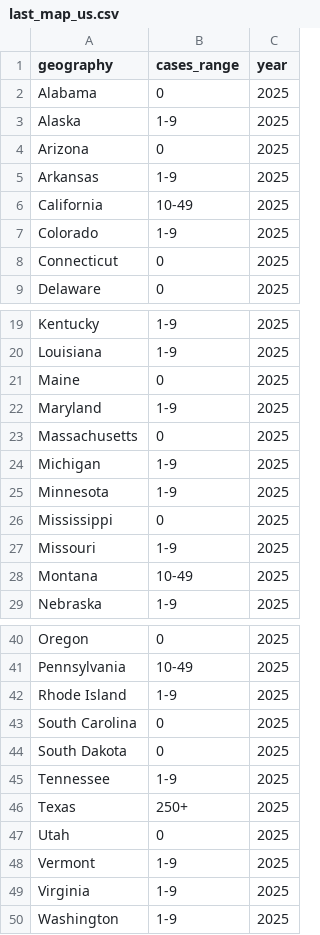
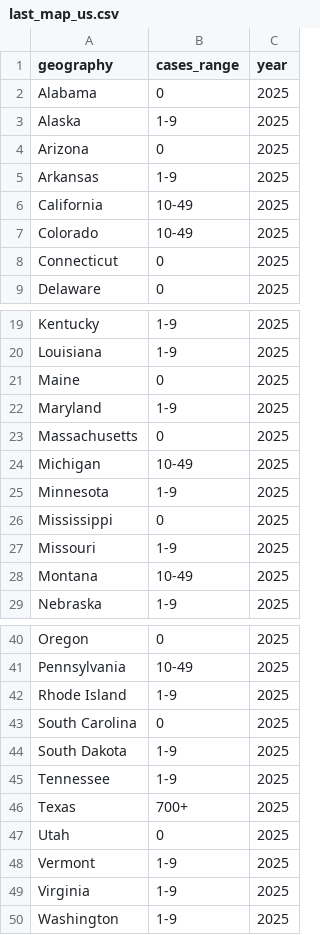
Before and after one commit to annie-jennemann/measles-tracker, a CSV file: last_map_us.csv, drawn as a sheet; only a part is shown, gaps mark what is left out.

```diff
--- a/last_map_us.csv
+++ b/last_map_us.csv
@@ -6,3 +6,3 @@ Arkansas,1-9,2025
 California,10-49,2025
-Colorado,1-9,2025
+Colorado,10-49,2025
 Connecticut,0,2025
@@ -23,3 +23,3 @@ Maryland,1-9,2025
 Massachusetts,0,2025
-Michigan,1-9,2025
+Michigan,10-49,2025
 Minnesota,1-9,2025
@@ -43,5 +43,5 @@ Rhode Island,1-9,2025
 South Carolina,0,2025
-South Dakota,0,2025
+South Dakota,1-9,2025
 Tennessee,1-9,2025
-Texas,250+,2025
+Texas,700+,2025
 Utah,0,2025
```
